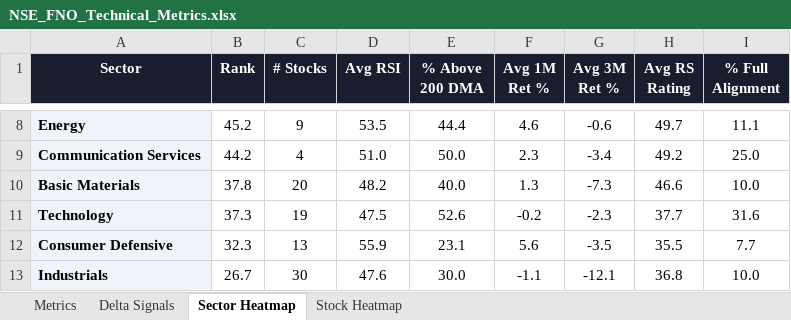
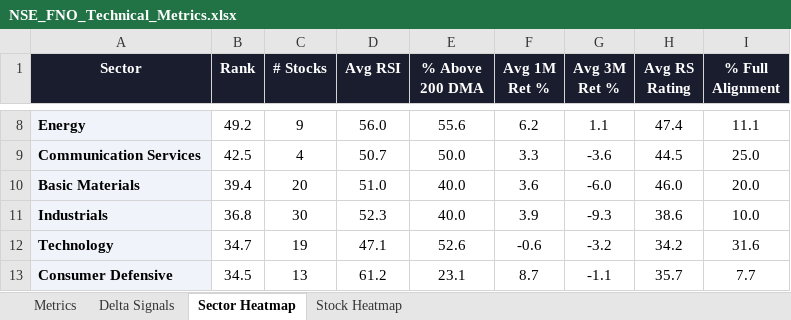
Before and after one commit to RanjitChennai/market-reports, an Excel workbook: NSE_FNO_Technical_Metrics.xlsx, sheet Sector Heatmap, drawn as a sheet; only a part is shown, gaps mark what is left out; values as stored, in another font and other column widths than the file's, no borders; conditional formats not drawn; removed rows and columns are numbered as before the commit, all else as after; the diff covers the shown part only; the diff names each change by its address in the sheet, - before the commit and + after, or states it on an @@ line.

```diff
--- a/NSE_FNO_Technical_Metrics.xlsx (sheet Sector Heatmap)
+++ b/NSE_FNO_Technical_Metrics.xlsx (sheet Sector Heatmap)
-B8 (Rank): 45.2
+B8 (Rank): 49.2
-D8 (Avg RSI): 53.5
+D8 (Avg RSI): 56.0
-E8 (% Above 200 DMA): 44.4
+E8 (% Above 200 DMA): 55.6
-F8 (Avg 1M Ret %): 4.6
+F8 (Avg 1M Ret %): 6.2
-G8 (Avg 3M Ret %): -0.6
+G8 (Avg 3M Ret %): 1.1
-H8 (Avg RS Rating): 49.7
+H8 (Avg RS Rating): 47.4
-B9 (Rank): 44.2
+B9 (Rank): 42.5
-D9 (Avg RSI): 51.0
+D9 (Avg RSI): 50.7
-F9 (Avg 1M Ret %): 2.3
+F9 (Avg 1M Ret %): 3.3
-G9 (Avg 3M Ret %): -3.4
+G9 (Avg 3M Ret %): -3.6
-H9 (Avg RS Rating): 49.2
+H9 (Avg RS Rating): 44.5
-B10 (Rank): 37.8
+B10 (Rank): 39.4
-D10 (Avg RSI): 48.2
+D10 (Avg RSI): 51.0
-F10 (Avg 1M Ret %): 1.3
+F10 (Avg 1M Ret %): 3.6
-G10 (Avg 3M Ret %): -7.3
+G10 (Avg 3M Ret %): -6.0
-H10 (Avg RS Rating): 46.6
+H10 (Avg RS Rating): 46.0
-I10 (% Full Alignment): 10.0
+I10 (% Full Alignment): 20.0
+row 11: Industrials | 36.8 | 30 | 52.3 | 40.0 | 3.9 | -9.3 | 38.6 | 10.0
-B12 (Rank): 37.3
+B12 (Rank): 34.7
-D12 (Avg RSI): 47.5
+D12 (Avg RSI): 47.1
-F12 (Avg 1M Ret %): -0.2
+F12 (Avg 1M Ret %): -0.6
-G12 (Avg 3M Ret %): -2.3
+G12 (Avg 3M Ret %): -3.2
-H12 (Avg RS Rating): 37.7
+H12 (Avg RS Rating): 34.2
-B13 (Rank): 32.3
+B13 (Rank): 34.5
-D13 (Avg RSI): 55.9
+D13 (Avg RSI): 61.2
-F13 (Avg 1M Ret %): 5.6
+F13 (Avg 1M Ret %): 8.7
-G13 (Avg 3M Ret %): -3.5
+G13 (Avg 3M Ret %): -1.1
-H13 (Avg RS Rating): 35.5
+H13 (Avg RS Rating): 35.7
-row 13: Industrials | 26.7 | 30 | 47.6 | 30.0 | -1.1 | -12.1 | 36.8 | 10.0
```
Also changed, not shown: 1 added row, 1 removed row and 29 edited cells elsewhere in this sheet, sheet Delta Signals, sheet Metrics, sheet Stock Heatmap.
